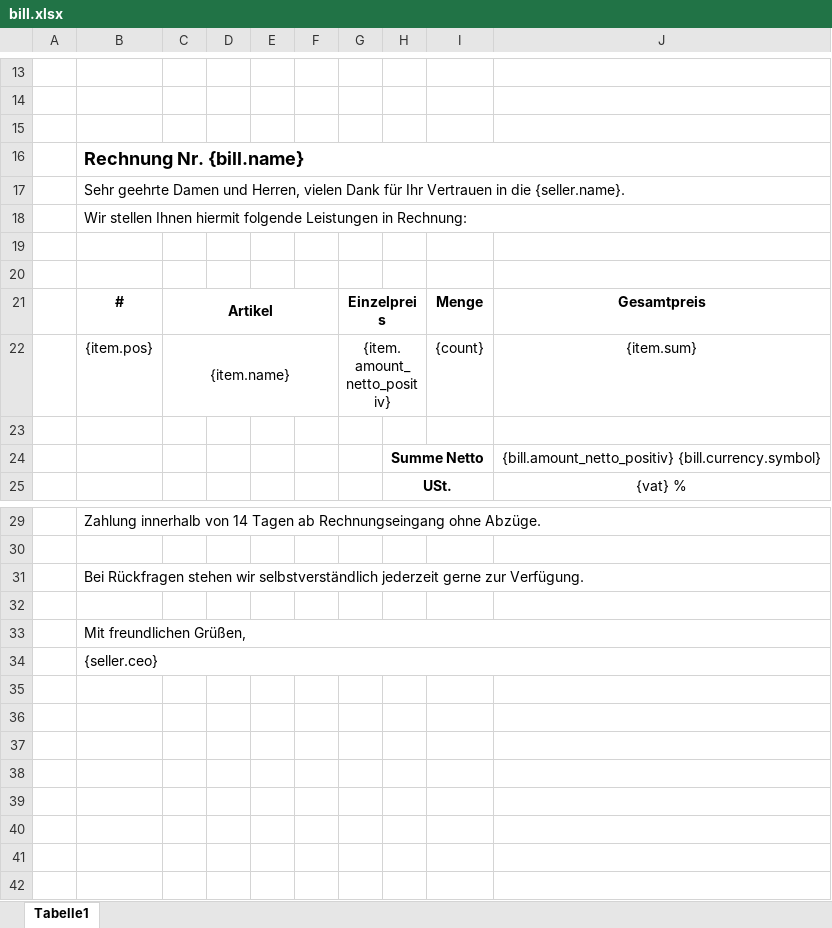
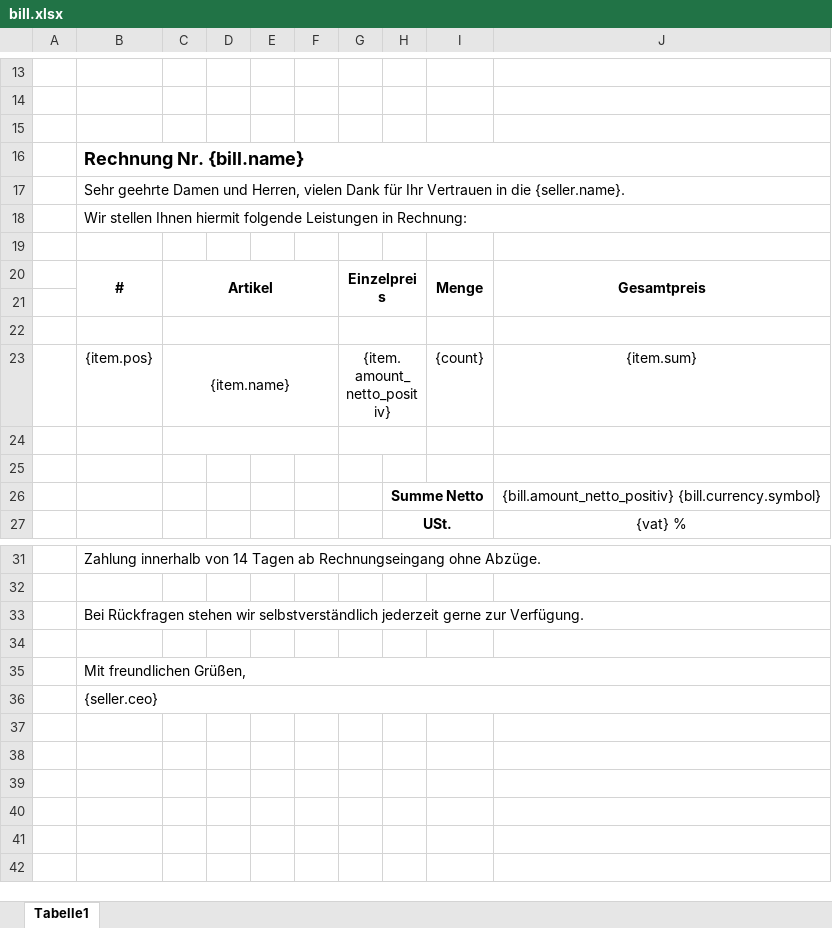
Before and after one commit to swell-d/Baumanagement, an Excel workbook: Baumanagement/print_forms/bill.xlsx, sheet Tabelle1, drawn as a sheet; only a part is shown, gaps mark what is left out; values as stored, in another font and other column widths than the file's, no borders; charts and pictures not drawn; removed rows and columns are numbered as before the commit, all else as after; the diff names each change by its address in the sheet, - before the commit and + after, or states it on an @@ line.

Commit message:
wysiwyg for print_form

```diff
--- a/Baumanagement/print_forms/bill.xlsx (sheet Tabelle1)
+++ b/Baumanagement/print_forms/bill.xlsx (sheet Tabelle1)
+row 20:  | # | Artikel |  |  |  | Einzelpreis |  | Menge | Gesamtpreis
-row 22:  | # | Artikel |  |  |  | Einzelpreis |  | Menge | Gesamtpreis
+row 22: (empty)
+row 24: (empty)
-row 35: (empty)
-row 36: (empty)
```
Also changed, not shown: 2 other files.
